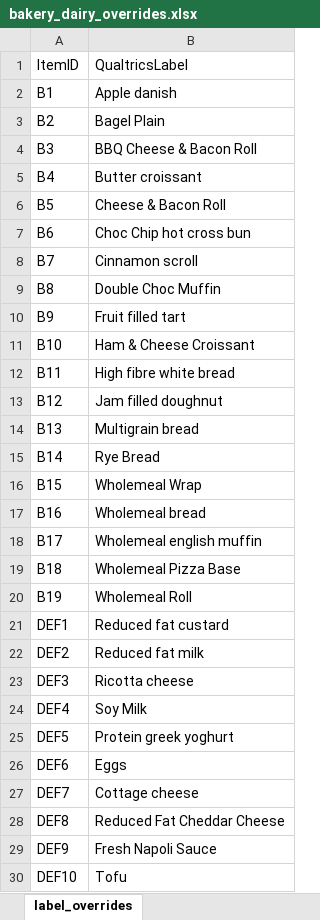
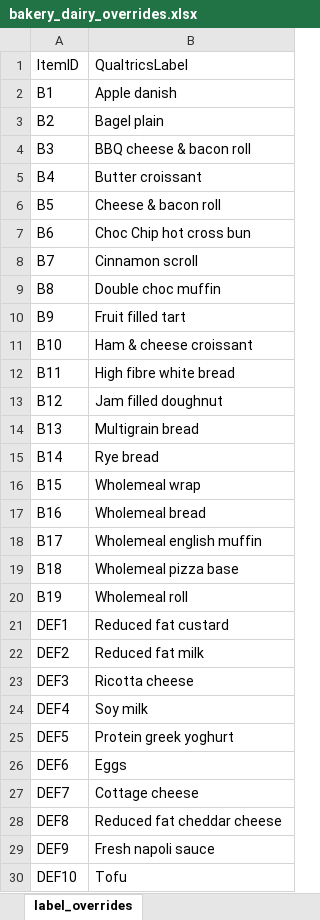
Before and after one commit to dpkruse/ShoppingCart, an Excel workbook: bakery_dairy_overrides.xlsx, sheet label_overrides, drawn as a sheet; only a part is shown; values as stored, in another font and other column widths than the file's, no borders; the diff covers the shown part only; the diff names each change by its address in the sheet, - before the commit and + after, or states it on an @@ line.

```diff
--- a/bakery_dairy_overrides.xlsx (sheet label_overrides)
+++ b/bakery_dairy_overrides.xlsx (sheet label_overrides)
-B3: Bagel Plain
+B3: Bagel plain
-B4: BBQ Cheese & Bacon Roll
+B4: BBQ cheese & bacon roll
-B6: Cheese & Bacon Roll
+B6: Cheese & bacon roll
-B9: Double Choc Muffin
+B9: Double choc muffin
-B11: Ham & Cheese Croissant
+B11: Ham & cheese croissant
-B15: Rye Bread
+B15: Rye bread
-B16: Wholemeal Wrap
+B16: Wholemeal wrap
-B19: Wholemeal Pizza Base
+B19: Wholemeal pizza base
-B20: Wholemeal Roll
+B20: Wholemeal roll
-B24: Soy Milk
+B24: Soy milk
-B28: Reduced Fat Cheddar Cheese
+B28: Reduced fat cheddar cheese
-B29: Fresh Napoli Sauce
+B29: Fresh napoli sauce
```
Also changed, not shown: 1 removed row and 4 edited cells elsewhere in this sheet, Combined Justification 8.05.2026.xlsx.
